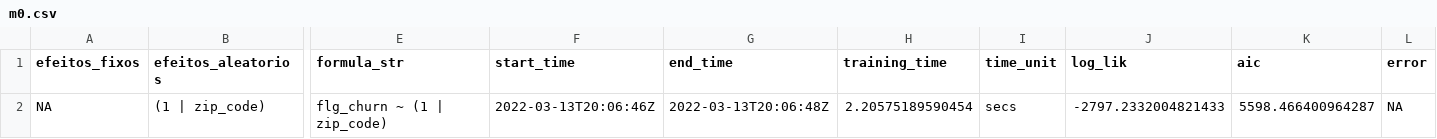
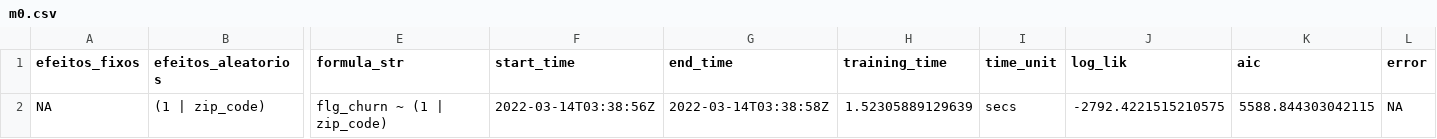
Before and after one commit to franzmonteiro/telco_churn, a CSV file: csvs/models/m0.csv, drawn as a sheet; only a part is shown, gaps mark what is left out; the diff names each change by its address in the sheet, - before the commit and + after, or states it on an @@ line.

```diff
--- a/csvs/models/m0.csv
+++ b/csvs/models/m0.csv
-F2 (start_time): 2022-03-13T20:06:46Z
+F2 (start_time): 2022-03-14T03:38:56Z
-G2 (end_time): 2022-03-13T20:06:48Z
+G2 (end_time): 2022-03-14T03:38:58Z
-H2 (training_time): 2.20575189590454
+H2 (training_time): 1.52305889129639
-J2 (log_lik): -2797.2332004821433
+J2 (log_lik): -2792.4221515210575
-K2 (aic): 5598.466400964287
+K2 (aic): 5588.844303042115
```
Also changed, not shown: csvs/models/cims.csv, csvs/models/dep_vars.csv, 5 other files.
